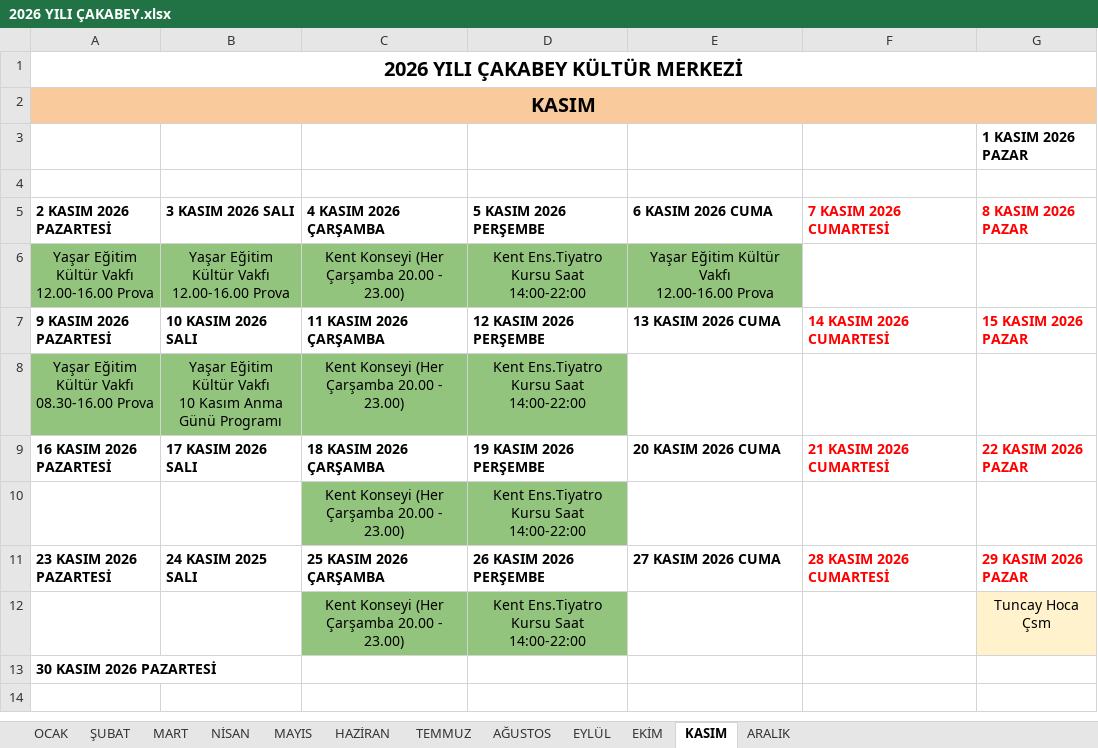
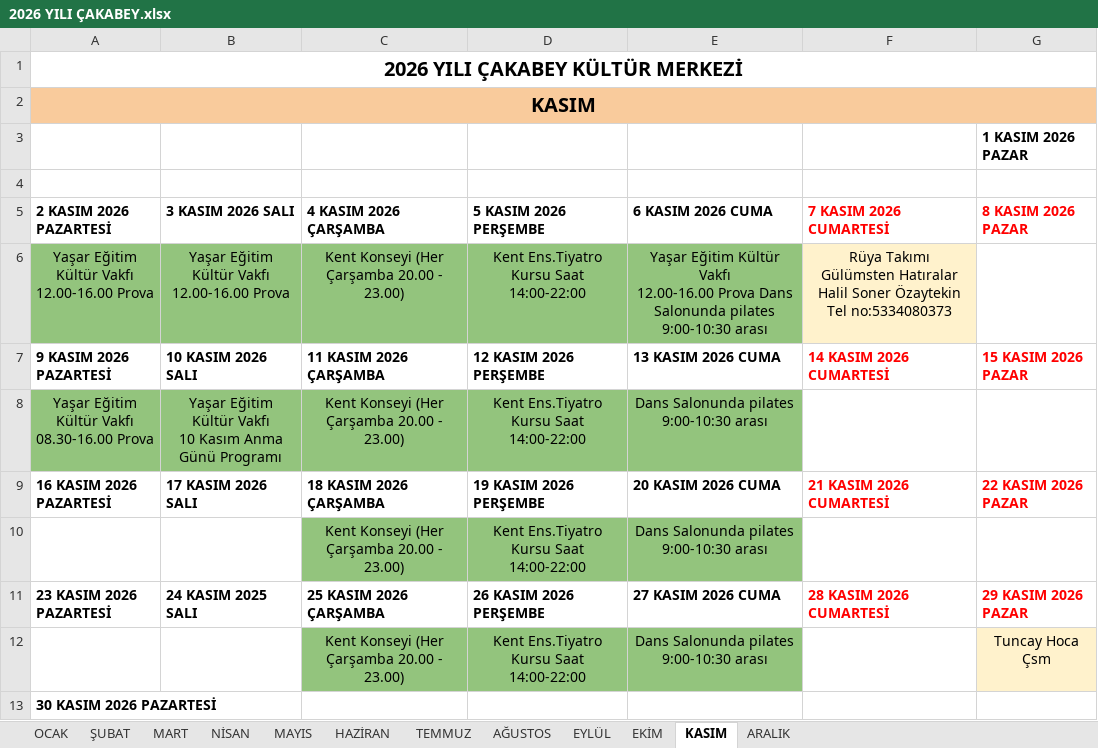
Before and after one commit to ilhanakd-max/etkinlik-takip-data, an Excel workbook: 2026 YILI ÇAKABEY.xlsx, sheet KASIM, drawn as a sheet; values as stored, in another font and other column widths than the file's, no borders; charts and pictures not drawn; ↵ is a line break in a cell; the diff names each change by its address in the sheet, - before the commit and + after, or states it on an @@ line.

```diff
--- a/2026 YILI ÇAKABEY.xlsx (sheet KASIM)
+++ b/2026 YILI ÇAKABEY.xlsx (sheet KASIM)
-E6 (6 KASIM 2026 CUMA): …12.00-16.00 Prova
+E6 (6 KASIM 2026 CUMA): …12.00-16.00 Prova Dans Salonunda pilates 9:00-10:30 arası
-F6 (7 KASIM 2026 CUMARTESİ): (empty)
+F6 (7 KASIM 2026 CUMARTESİ): Rüya Takımı ↵ Gülümsten Hatıralar ↵ Halil Soner Özaytekin Tel no:5334080373
-F6 fill: none
+F6 fill: #FFF2CC
-E8 (6 KASIM 2026 CUMA): (empty)
+E8 (6 KASIM 2026 CUMA): Dans Salonunda pilates 9:00-10:30 arası
-E8 fill: none
+E8 fill: #93C47D
-E10 (6 KASIM 2026 CUMA): (empty)
+E10 (6 KASIM 2026 CUMA): Dans Salonunda pilates 9:00-10:30 arası
-E10 fill: none
+E10 fill: #93C47D
-E12 (6 KASIM 2026 CUMA): (empty)
+E12 (6 KASIM 2026 CUMA): Dans Salonunda pilates 9:00-10:30 arası
-E12 fill: none
+E12 fill: #93C47D
```
Also changed, not shown: sheet ARALIK, sheet EKİM.
